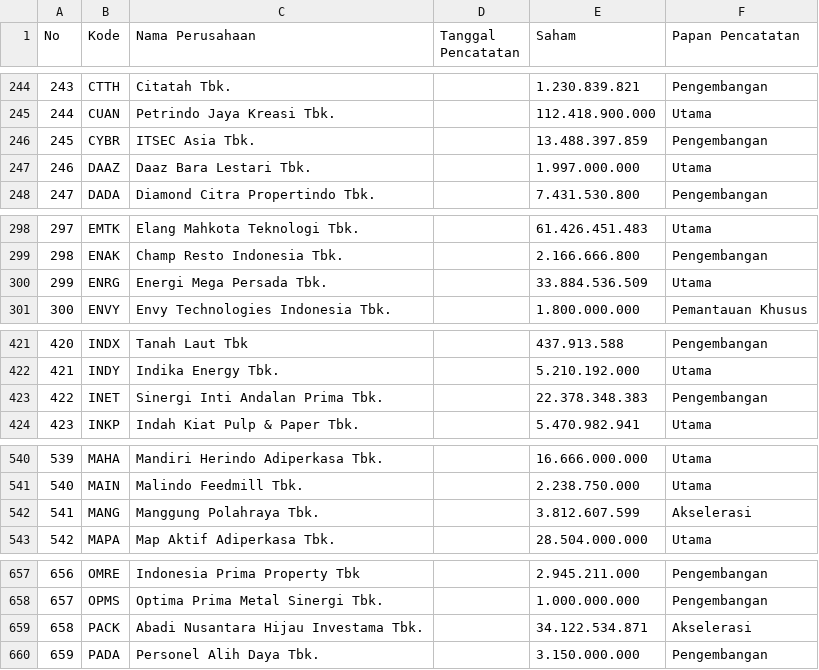
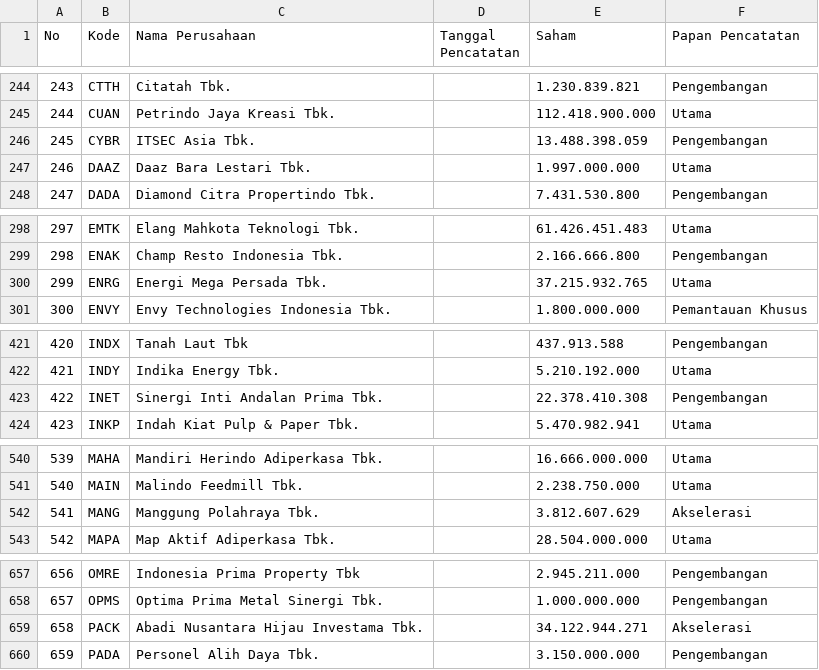
Before and after one commit to dhiksdhiky/Candlify, a CSV file: worker/daftar_saham.csv, drawn as a sheet; only a part is shown, gaps mark what is left out; the diff covers the shown part only.

```diff
--- a/worker/daftar_saham.csv
+++ b/worker/daftar_saham.csv
@@ -245,3 +245,3 @@ No;Kode;Nama Perusahaan;Tanggal Pencatatan;Saham;Papan Pencatatan
 244;CUAN;Petrindo Jaya Kreasi Tbk.;;112.418.900.000;Utama
-245;CYBR;ITSEC Asia Tbk.;;13.488.397.859;Pengembangan
+245;CYBR;ITSEC Asia Tbk.;;13.488.398.059;Pengembangan
 246;DAAZ;Daaz Bara Lestari Tbk.;;1.997.000.000;Utama
@@ -299,3 +299,3 @@ No;Kode;Nama Perusahaan;Tanggal Pencatatan;Saham;Papan Pencatatan
 298;ENAK;Champ Resto Indonesia Tbk.;;2.166.666.800;Pengembangan
-299;ENRG;Energi Mega Persada Tbk.;;33.884.536.509;Utama
+299;ENRG;Energi Mega Persada Tbk.;;37.215.932.765;Utama
 300;ENVY;Envy Technologies Indonesia Tbk.;;1.800.000.000;Pemantauan Khusus
@@ -422,3 +422,3 @@ No;Kode;Nama Perusahaan;Tanggal Pencatatan;Saham;Papan Pencatatan
 421;INDY;Indika Energy Tbk.;;5.210.192.000;Utama
-422;INET;Sinergi Inti Andalan Prima Tbk.;;22.378.348.383;Pengembangan
+422;INET;Sinergi Inti Andalan Prima Tbk.;;22.378.410.308;Pengembangan
 423;INKP;Indah Kiat Pulp & Paper Tbk.;;5.470.982.941;Utama
@@ -541,3 +541,3 @@ No;Kode;Nama Perusahaan;Tanggal Pencatatan;Saham;Papan Pencatatan
 540;MAIN;Malindo Feedmill Tbk.;;2.238.750.000;Utama
-541;MANG;Manggung Polahraya Tbk.;;3.812.607.599;Akselerasi
+541;MANG;Manggung Polahraya Tbk.;;3.812.607.629;Akselerasi
 542;MAPA;Map Aktif Adiperkasa Tbk.;;28.504.000.000;Utama
@@ -658,3 +658,3 @@ No;Kode;Nama Perusahaan;Tanggal Pencatatan;Saham;Papan Pencatatan
 657;OPMS;Optima Prima Metal Sinergi Tbk.;;1.000.000.000;Pengembangan
-658;PACK;Abadi Nusantara Hijau Investama Tbk.;;34.122.534.871;Akselerasi
+658;PACK;Abadi Nusantara Hijau Investama Tbk.;;34.122.944.271;Akselerasi
 659;PADA;Personel Alih Daya Tbk.;;3.150.000.000;Pengembangan
```
Also changed, not shown: 8 edited cells elsewhere in this file, 6 other files.
